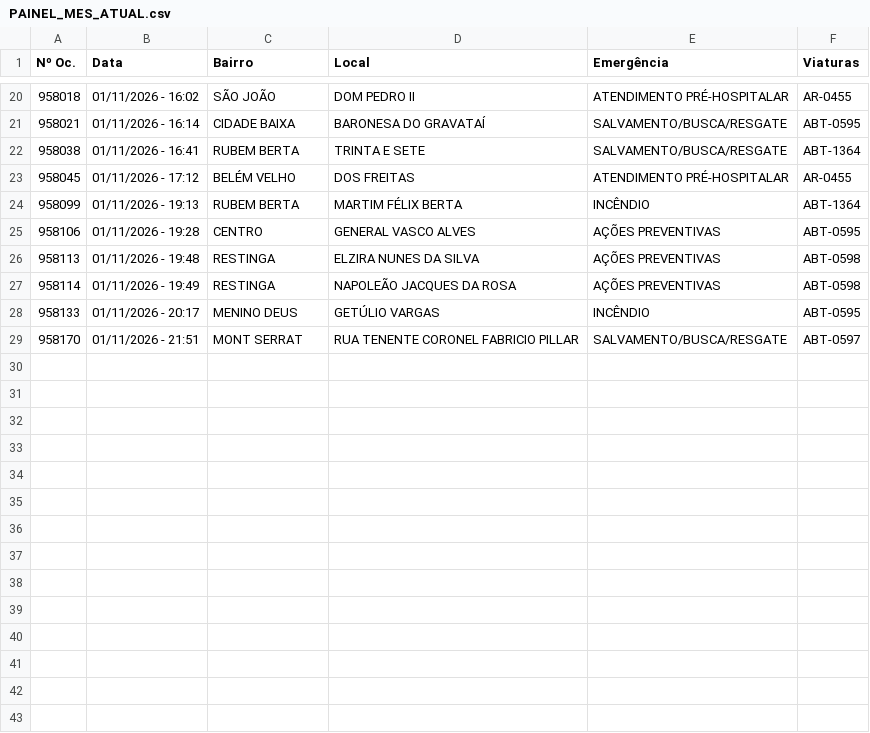
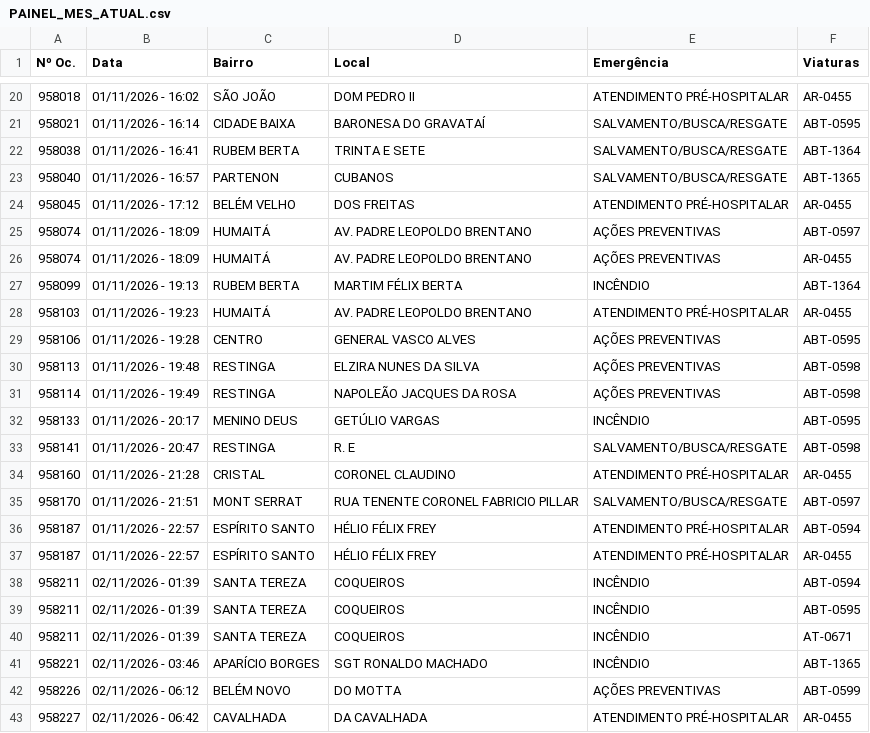
Before and after one commit to ciabm-1bbm/site, a CSV file: dados/PAINEL_MES_ATUAL.csv, drawn as a sheet; only a part is shown, gaps mark what is left out; the diff names each change by its address in the sheet, - before the commit and + after, or states it on an @@ line.

```diff
--- a/dados/PAINEL_MES_ATUAL.csv
+++ b/dados/PAINEL_MES_ATUAL.csv
+row 23: 958040 | 01/11/2026 - 16:57 | PARTENON | CUBANOS | SALVAMENTO/BUSCA/RESGATE | ABT-1365
+row 25: 958074 | 01/11/2026 - 18:09 | HUMAITÁ | AV. PADRE LEOPOLDO BRENTANO | AÇÕES PREVENTIVAS | ABT-0597
+row 26: 958074 | 01/11/2026 - 18:09 | HUMAITÁ | AV. PADRE LEOPOLDO BRENTANO | AÇÕES PREVENTIVAS | AR-0455
+row 28: 958103 | 01/11/2026 - 19:23 | HUMAITÁ | AV. PADRE LEOPOLDO BRENTANO | ATENDIMENTO PRÉ-HOSPITALAR | AR-0455
+row 33: 958141 | 01/11/2026 - 20:47 | RESTINGA | R. E | SALVAMENTO/BUSCA/RESGATE | ABT-0598
+row 34: 958160 | 01/11/2026 - 21:28 | CRISTAL | CORONEL CLAUDINO | ATENDIMENTO PRÉ-HOSPITALAR | AR-0455
+row 36: 958187 | 01/11/2026 - 22:57 | ESPÍRITO SANTO | HÉLIO FÉLIX FREY | ATENDIMENTO PRÉ-HOSPITALAR | ABT-0594
+row 37: 958187 | 01/11/2026 - 22:57 | ESPÍRITO SANTO | HÉLIO FÉLIX FREY | ATENDIMENTO PRÉ-HOSPITALAR | AR-0455
+row 38: 958211 | 02/11/2026 - 01:39 | SANTA TEREZA | COQUEIROS | INCÊNDIO | ABT-0594
+row 39: 958211 | 02/11/2026 - 01:39 | SANTA TEREZA | COQUEIROS | INCÊNDIO | ABT-0595
+row 40: 958211 | 02/11/2026 - 01:39 | SANTA TEREZA | COQUEIROS | INCÊNDIO | AT-0671
+row 41: 958221 | 02/11/2026 - 03:46 | APARÍCIO BORGES | SGT RONALDO MACHADO | INCÊNDIO | ABT-1365
+row 42: 958226 | 02/11/2026 - 06:12 | BELÉM NOVO | DO MOTTA | AÇÕES PREVENTIVAS | ABT-0599
+row 43: 958227 | 02/11/2026 - 06:42 | CAVALHADA | DA CAVALHADA | ATENDIMENTO PRÉ-HOSPITALAR | AR-0455
```
